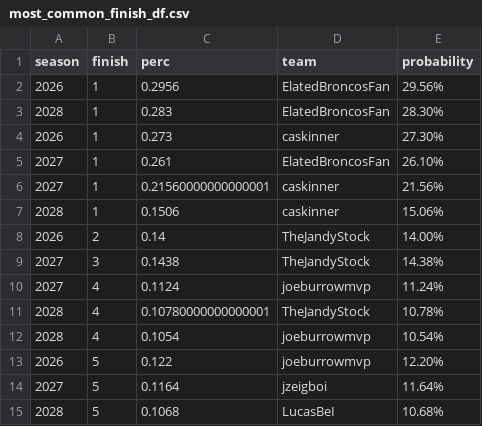
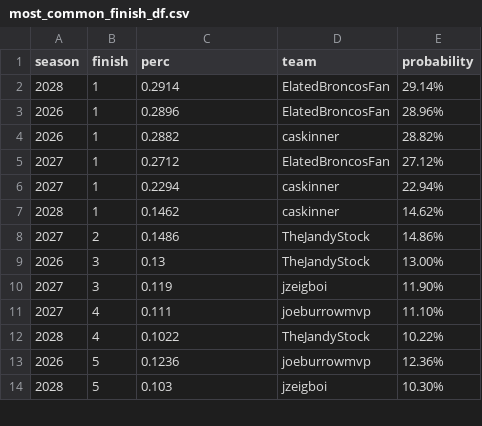
Before and after one commit to CalebSkinner1/FantasyDynasty, a CSV file: Shiny/Saved Files/most_common_finish_df.csv, drawn as a sheet; only a part is shown; the diff covers the shown part only.

```diff
--- a/Shiny/Saved Files/most_common_finish_df.csv
+++ b/Shiny/Saved Files/most_common_finish_df.csv
@@ -1,15 +1,14 @@
 season,finish,perc,team,probability
-2026,1,0.2956,ElatedBroncosFan,29.56%
-2028,1,0.283,ElatedBroncosFan,28.30%
-2026,1,0.273,caskinner,27.30%
-2027,1,0.261,ElatedBroncosFan,26.10%
-2027,1,0.21560000000000001,caskinner,21.56%
-2028,1,0.1506,caskinner,15.06%
-2026,2,0.14,TheJandyStock,14.00%
-2027,3,0.1438,TheJandyStock,14.38%
-2027,4,0.1124,joeburrowmvp,11.24%
-2028,4,0.10780000000000001,TheJandyStock,10.78%
-2028,4,0.1054,joeburrowmvp,10.54%
-2026,5,0.122,joeburrowmvp,12.20%
-2027,5,0.1164,jzeigboi,11.64%
-2028,5,0.1068,LucasBeI,10.68%
+2028,1,0.2914,ElatedBroncosFan,29.14%
+2026,1,0.2896,ElatedBroncosFan,28.96%
+2026,1,0.2882,caskinner,28.82%
+2027,1,0.2712,ElatedBroncosFan,27.12%
+2027,1,0.2294,caskinner,22.94%
+2028,1,0.1462,caskinner,14.62%
+2027,2,0.1486,TheJandyStock,14.86%
+2026,3,0.13,TheJandyStock,13.00%
+2027,3,0.119,jzeigboi,11.90%
+2027,4,0.111,joeburrowmvp,11.10%
+2028,4,0.1022,TheJandyStock,10.22%
+2026,5,0.1236,joeburrowmvp,12.36%
+2028,5,0.103,jzeigboi,10.30%
```
Also changed, not shown: 10 added rows, 9 removed rows and 31 edited cells elsewhere in this file, Data/future_value_names.csv, Data/player_total_value.csv, 33 other files.
